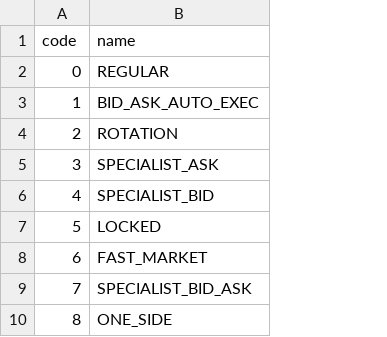
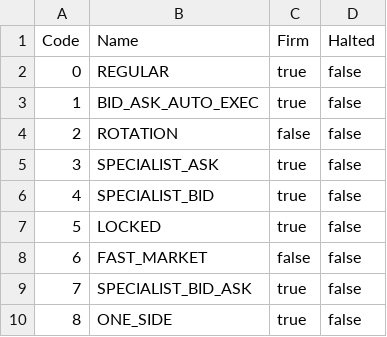
Before and after one commit to userFRM/ThetaDataDx, a CSV file: docs-site/docs/public/csv/quote-conditions.csv, drawn as a sheet; only a part is shown; removed rows and columns are numbered as before the commit, all else as after; the diff names each change by its address in the sheet, - before the commit and + after, or states it on an @@ line.

```diff
--- a/docs-site/docs/public/csv/quote-conditions.csv
+++ b/docs-site/docs/public/csv/quote-conditions.csv
+column C, rows 2-10: true | true | false | true | true | true | false | true | true
+column D, rows 2-10: all false
-row 1: code | name
+row 1: Code | Name | Firm | Halted
```
Also changed, not shown: 8 other files.
